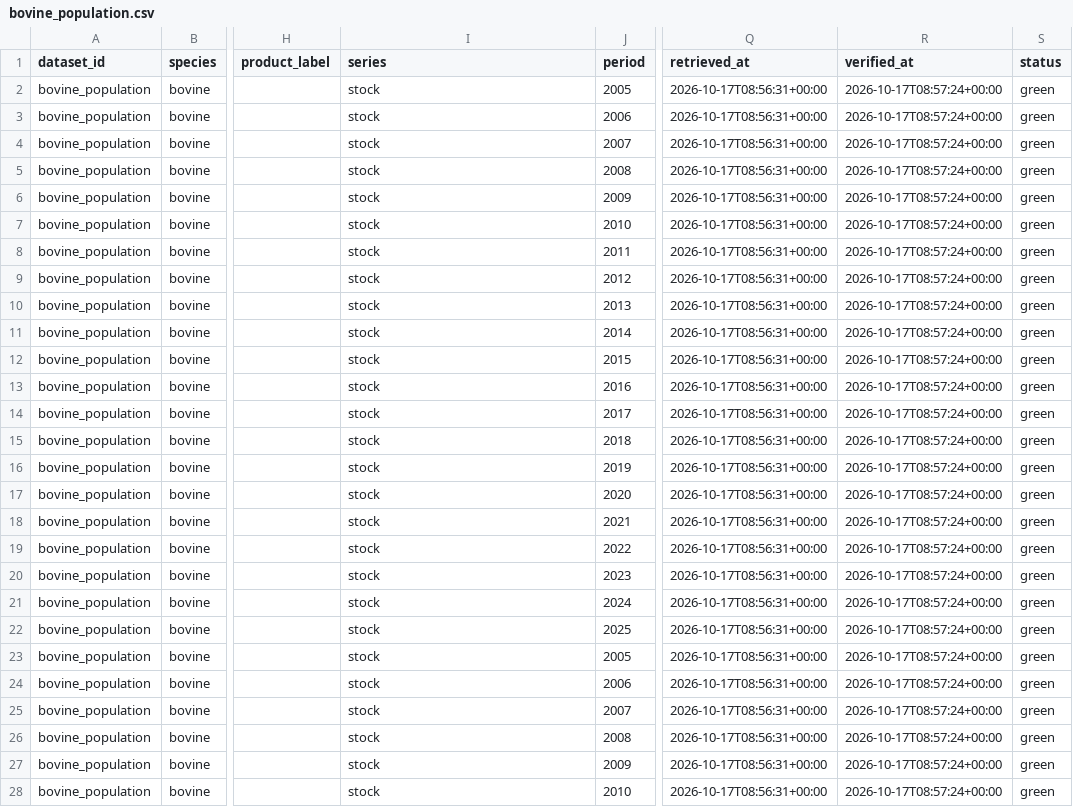
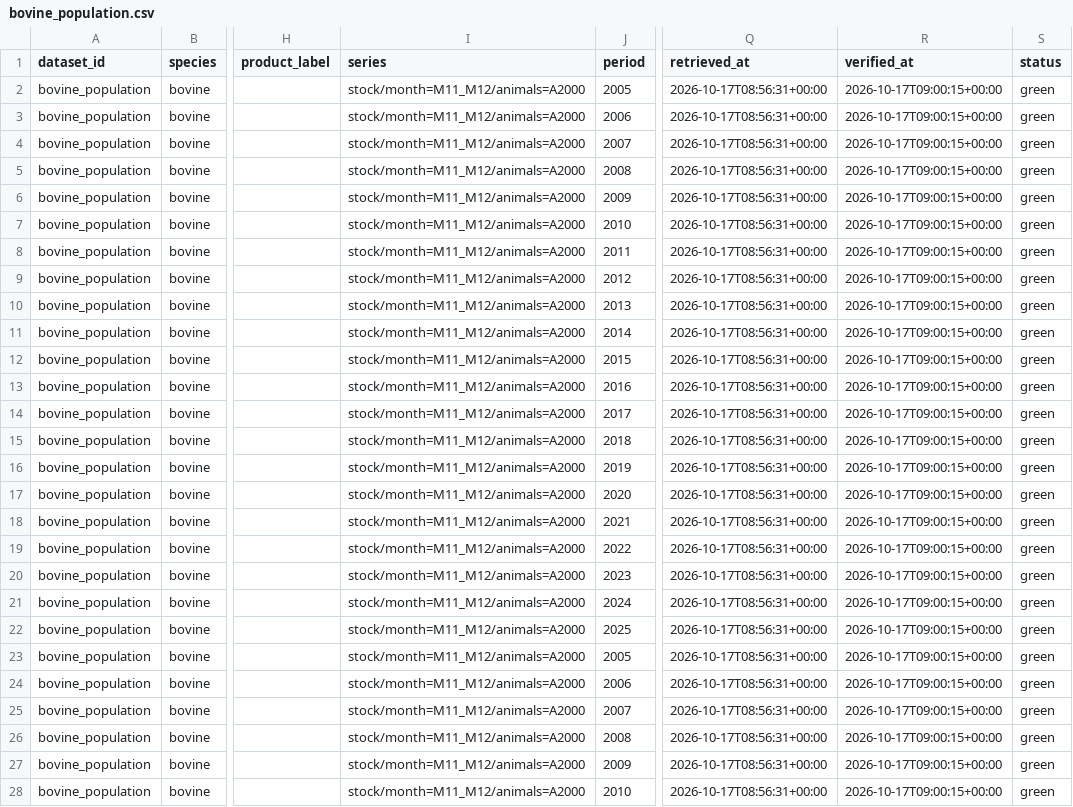
Before and after one commit to Ruirodsantos/bovino-pt, a CSV file: data/validated/bovine_population.csv, drawn as a sheet; only a part is shown, gaps mark what is left out; the diff covers the shown part only; the diff names each change by its address in the sheet, - before the commit and + after, or states it on an @@ line.

```diff
--- a/data/validated/bovine_population.csv
+++ b/data/validated/bovine_population.csv
-I2:I28 (series): stock
+I2:I28 (series): stock/month=M11_M12/animals=A2000
-R2:R28 (verified_at): 2026-10-17T08:57:24+00:00
+R2:R28 (verified_at): 2026-10-17T09:00:15+00:00
```
Also changed, not shown: 30 edited cells elsewhere in this file, data/validated/bovine_slaughter_tonnes.csv, 46 other files.
